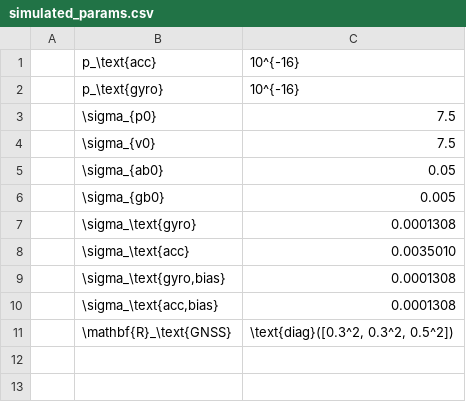
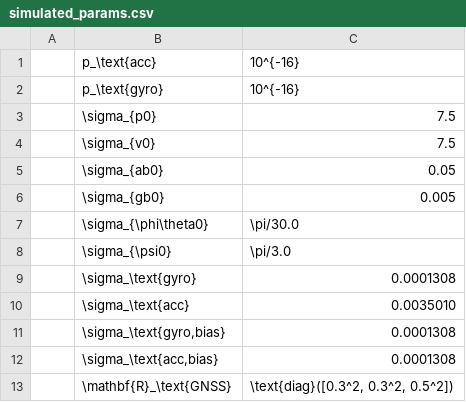
Before and after one commit to rendellc/ttk4250-graded-2, a CSV file: csvs/simulated_params.csv, drawn as a sheet; the diff names each change by its address in the sheet, - before the commit and + after, or states it on an @@ line.

```diff
--- a/csvs/simulated_params.csv
+++ b/csvs/simulated_params.csv
+row 7:  | \sigma_{\phi\theta0} | \pi/30.0
+row 8:  | \sigma_{\psi0} | \pi/3.0
```
Also changed, not shown: csvs/sim_consistency.csv, 36 other files.
